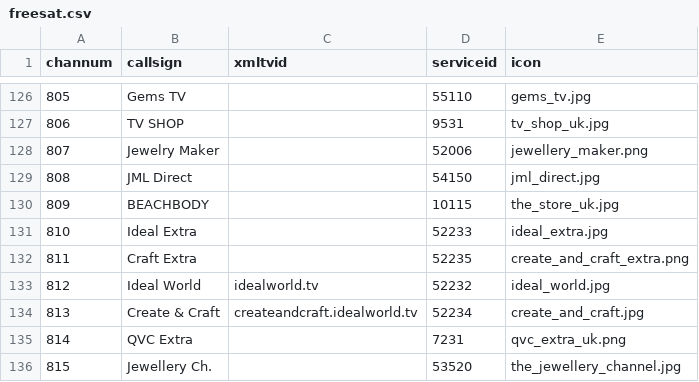
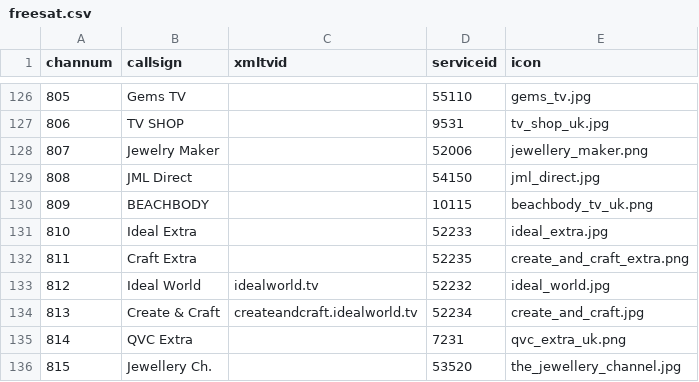
Before and after one commit to ta264/mythtv_channel_manager, a CSV file: contrib/freesat.csv, drawn as a sheet; only a part is shown, gaps mark what is left out.

Commit message:
Update icon for Beachbody

```diff
--- a/contrib/freesat.csv
+++ b/contrib/freesat.csv
@@ -129,3 +129,3 @@ channum,callsign,xmltvid,serviceid,icon
 808,JML Direct,,54150,jml_direct.jpg
-809,BEACHBODY,,10115,the_store_uk.jpg
+809,BEACHBODY,,10115,beachbody_tv_uk.png
 810,Ideal Extra,,52233,ideal_extra.jpg
```
